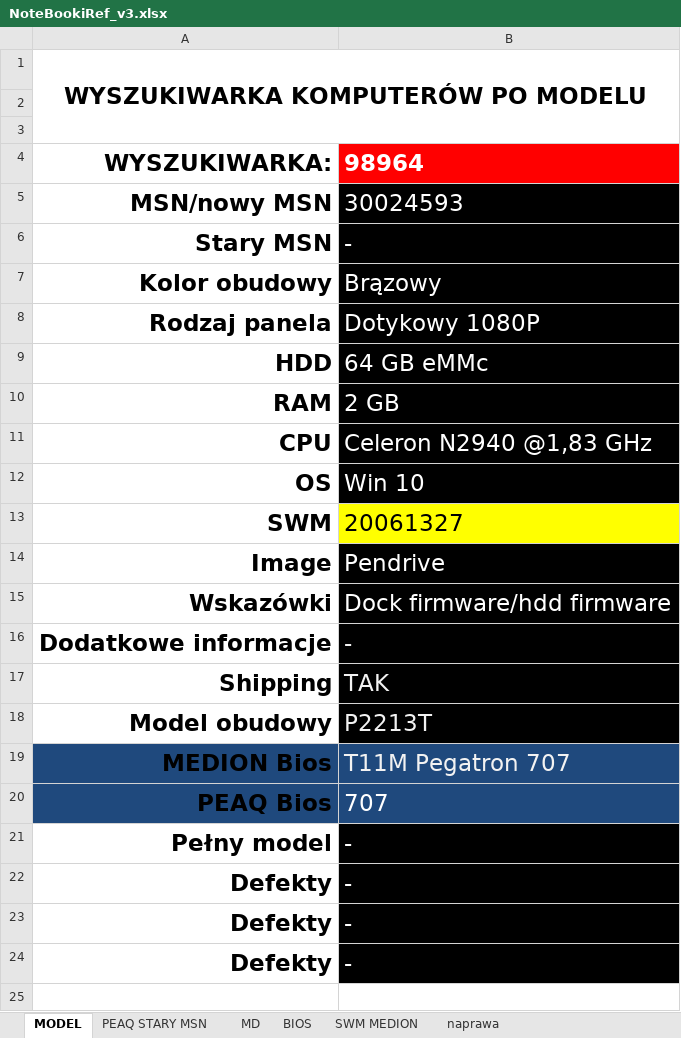
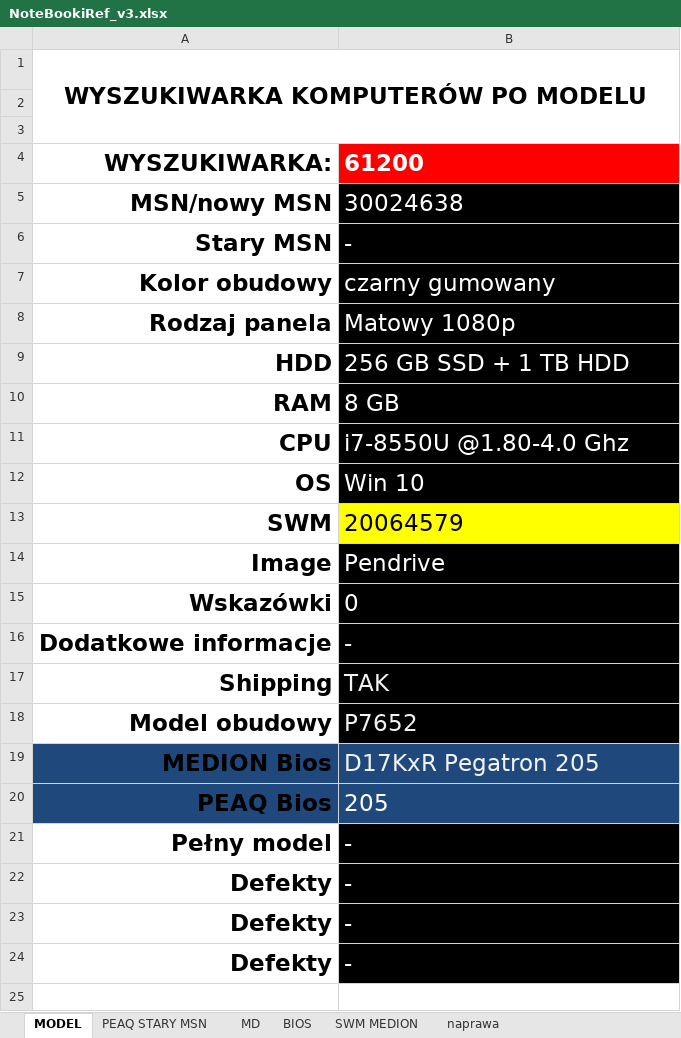
Before and after one commit to Duch003/Retriever, an Excel workbook: Retriever/NoteBookiRef_v3.xlsx, sheet MODEL, drawn as a sheet; only a part is shown; values as stored, in another font and other column widths than the file's, no borders; conditional formats not drawn; the diff names each change by its address in the sheet, - before the commit and + after, or states it on an @@ line.

```diff
--- a/Retriever/NoteBookiRef_v3.xlsx (sheet MODEL)
+++ b/Retriever/NoteBookiRef_v3.xlsx (sheet MODEL)
-B4: 98964
+B4: 61200
-B5: 30024593
+B5: 30024638
-B7: Brązowy
+B7: czarny gumowany
-B8: Dotykowy 1080P
+B8: Matowy 1080p
-B9: 64 GB eMMc
+B9: 256 GB SSD + 1 TB HDD
-B10: 2 GB
+B10: 8 GB
-B11: Celeron N2940 @1,83 GHz
+B11: i7-8550U @1.80-4.0 Ghz
-B13: 20061327
+B13: 20064579
-B15: Dock firmware/hdd firmware
+B15: 0
-B18: P2213T
+B18: P7652
-B19: T11M Pegatron 707
+B19: D17KxR Pegatron 205
-B20: 707
+B20: 205
```
Also changed, not shown: sheet MD, sheet SWM MEDION, sheet PEAQ STARY MSN, sheet BIOS, 14 other files.
